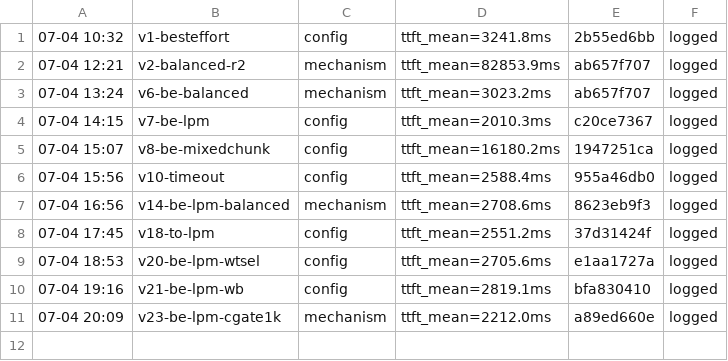
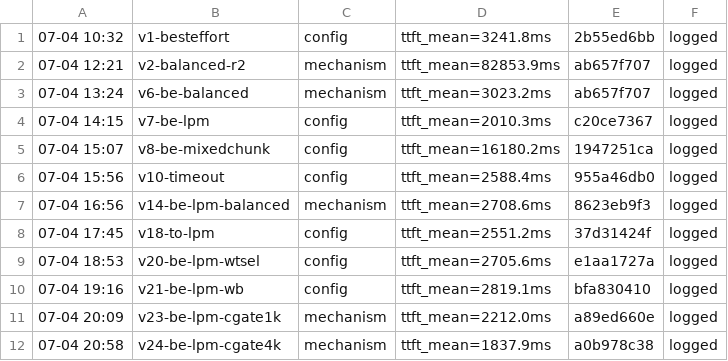
Before and after one commit to sgl-evolve/sglang, a TSV file: results.tsv, drawn as a sheet; the diff names each change by its address in the sheet, - before the commit and + after, or states it on an @@ line.

Commit message:
kv-flint-2c: *** NEW BEST v24 cost-gate4k 1837.9ms (59x, -8.6% vs v7); mechanism win, emailed. Confirm+refine next

```diff
--- a/results.tsv
+++ b/results.tsv
+row 12: 07-04 20:58 | v24-be-lpm-cgate4k | mechanism | ttft_mean=1837.9ms | a0b978c38 | logged
```
Also changed, not shown: 2 other files.
